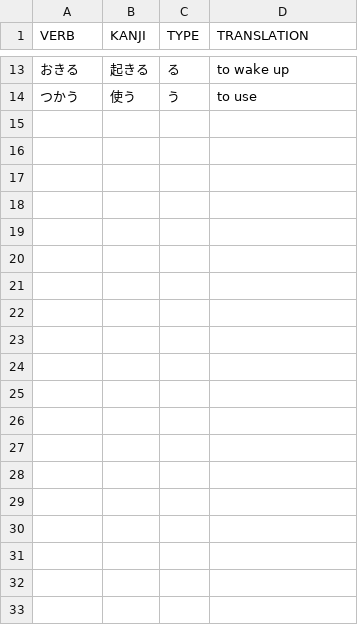
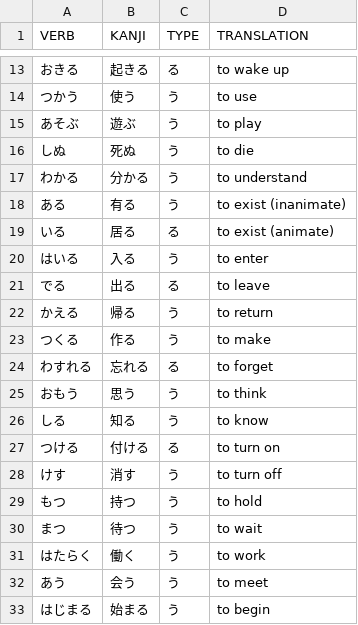
Before and after one commit to CooperW12/KotoKaeru, a CSV file: verbFunctions/verbs.csv, drawn as a sheet; only a part is shown, gaps mark what is left out; the diff covers the shown part only.

```diff
--- a/verbFunctions/verbs.csv
+++ b/verbFunctions/verbs.csv
@@ -14 +14,20 @@ VERB, KANJI, TYPE, TRANSLATION
 つかう, 使う, う, to use
+あそぶ, 遊ぶ, う, to play
+しぬ, 死ぬ, う, to die
+わかる, 分かる, う, to understand
+ある, 有る, う, to exist (inanimate)
+いる, 居る, る, to exist (animate)
+はいる, 入る, う, to enter
+でる, 出る, る, to leave
+かえる, 帰る, う, to return
+つくる, 作る, う, to make
+わすれる, 忘れる, る, to forget
+おもう, 思う, う, to think
+しる, 知る, う, to know
+つける, 付ける, る, to turn on
+けす, 消す, う, to turn off
+もつ, 持つ, う, to hold
+まつ, 待つ, う, to wait
+はたらく, 働く, う, to work
+あう, 会う, う, to meet
+はじまる, 始まる, う, to begin
```
Also changed, not shown: 12 added rows elsewhere in this file, 7 other files.
